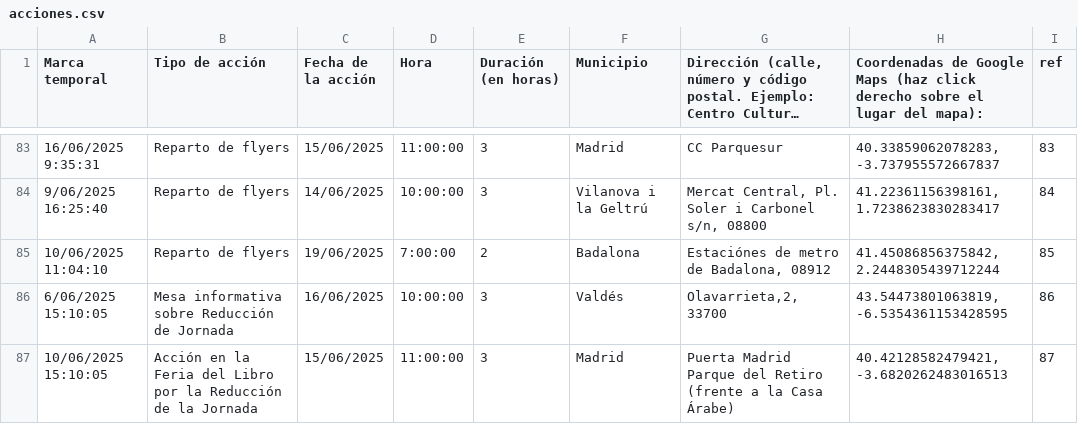
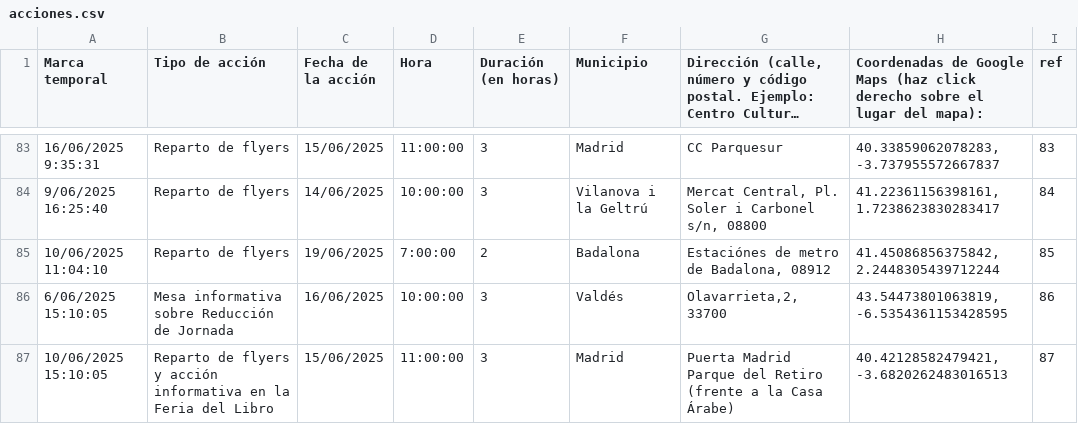
Before and after one commit to SumarIT/mapa-reduccion-jornada, a CSV file: data/acciones.csv, drawn as a sheet; only a part is shown, gaps mark what is left out; long unchanged cells end in …; the diff names each change by its address in the sheet, - before the commit and + after, or states it on an @@ line.

Commit message:
Update acciones.csv

```diff
--- a/data/acciones.csv
+++ b/data/acciones.csv
-B87 (Tipo de acción): Acción en la Feria del Libro por la Reducción de la Jornada
+B87 (Tipo de acción): Reparto de flyers y acción informativa en la Feria del Libro
```
